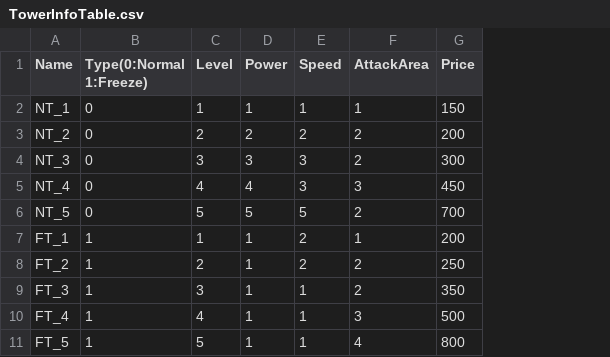
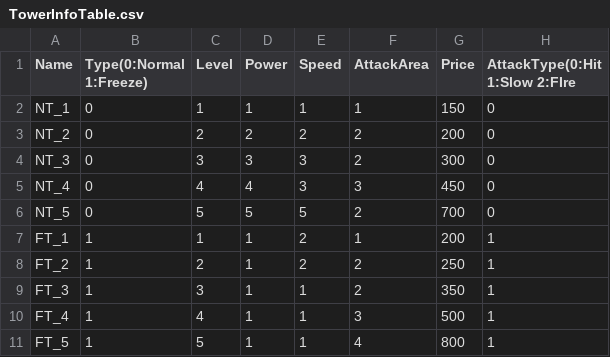
Before and after one commit to gunheehan/TowerOfFate, a CSV file: Assets/DataSheets/TowerInfoTable.csv, drawn as a sheet; the diff names each change by its address in the sheet, - before the commit and + after, or states it on an @@ line.

Commit message:
TowerAttack 속성 추가

```diff
--- a/Assets/DataSheets/TowerInfoTable.csv
+++ b/Assets/DataSheets/TowerInfoTable.csv
+column H (AttackType(0:Hit 1:Slow 2:FIre), rows 2-11: 0 | 0 | 0 | 0 | 0 | 1 | 1 | 1 | 1 | 1
```
Also changed, not shown: 1 other file.
